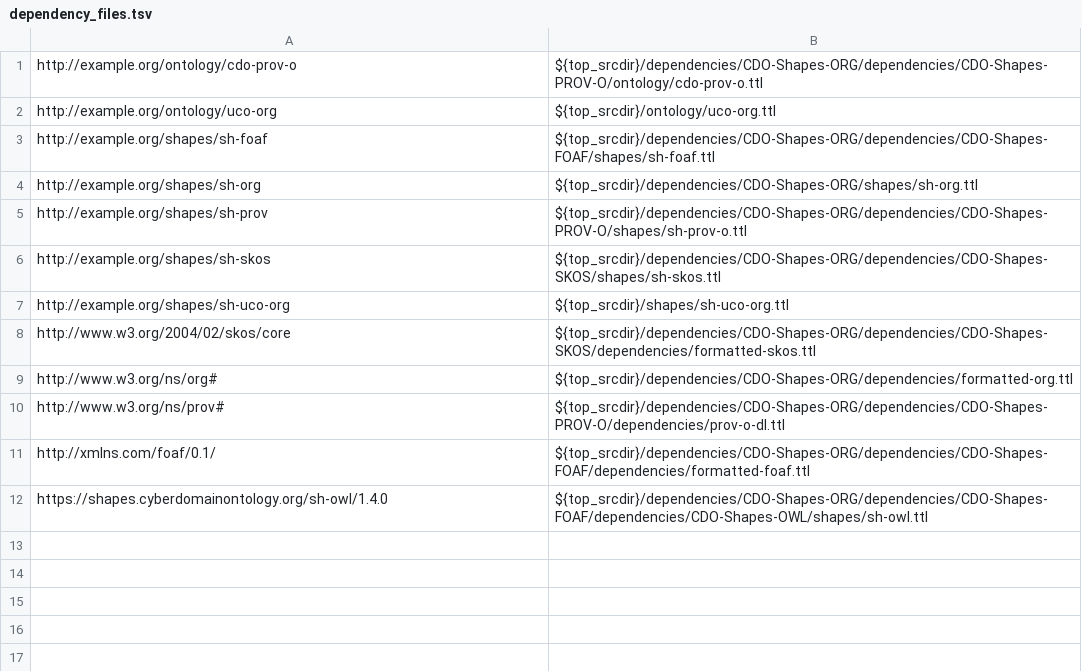
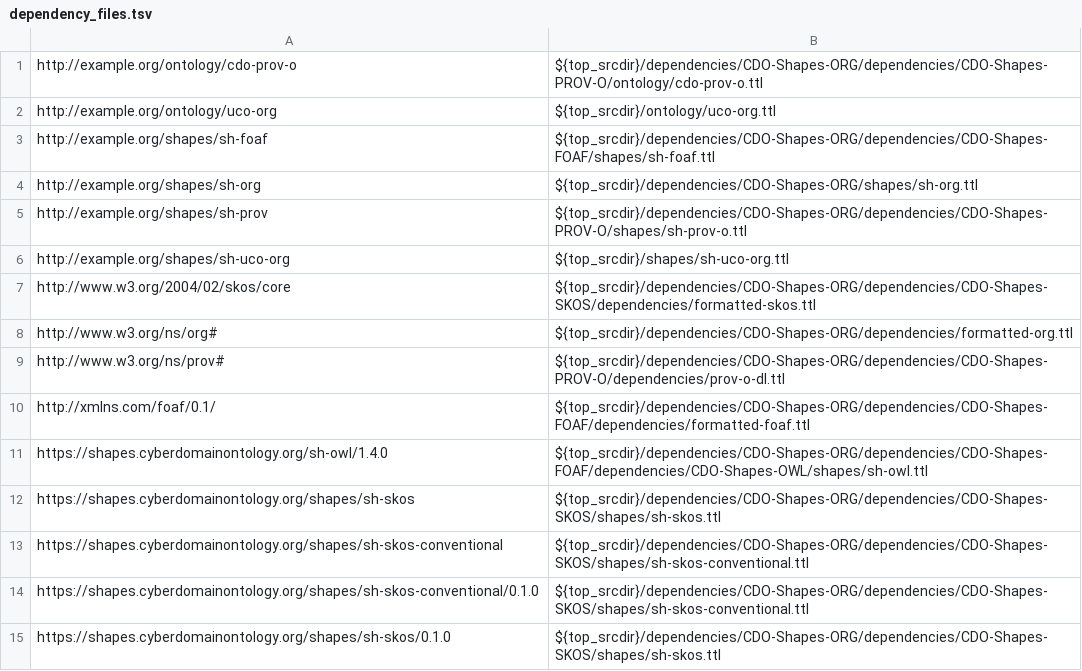
Before and after one commit to ucoProject/UCO-Profile-ORG, a TSV file: etc/dependency_files.tsv, drawn as a sheet; removed rows and columns are numbered as before the commit, all else as after; the diff names each change by its address in the sheet, - before the commit and + after, or states it on an @@ line.

Commit message:
Bump CDO-Shapes-ORG; align IRIs
A follow-on patch will regenerate Make-managed files.

Signed-off-by: Alex Nelson <alexander.nelson@nist.gov>

```diff
--- a/etc/dependency_files.tsv
+++ b/etc/dependency_files.tsv
-row 6: http://example.org/shapes/sh-skos | ${top_srcdir}/dependencies/CDO-Shapes-ORG/dependencies/CDO-Shapes-SKOS/shapes/sh-skos.ttl
+row 12: https://shapes.cyberdomainontology.org/shapes/sh-skos | ${top_srcdir}/dependencies/CDO-Shapes-ORG/dependencies/CDO-Shapes-SKOS/shapes/sh-skos.ttl
+row 13: https://shapes.cyberdomainontology.org/shapes/sh-skos-conventional | ${top_srcdir}/dependencies/CDO-Shapes-ORG/dependencies/CDO-Shapes-SKOS/shapes/sh-skos-conventional.ttl
+row 14: https://shapes.cyberdomainontology.org/shapes/sh-skos-conventional/0.1.0 | ${top_srcdir}/dependencies/CDO-Shapes-ORG/dependencies/CDO-Shapes-SKOS/shapes/sh-skos-conventional.ttl
+row 15: https://shapes.cyberdomainontology.org/shapes/sh-skos/0.1.0 | ${top_srcdir}/dependencies/CDO-Shapes-ORG/dependencies/CDO-Shapes-SKOS/shapes/sh-skos.ttl
```
